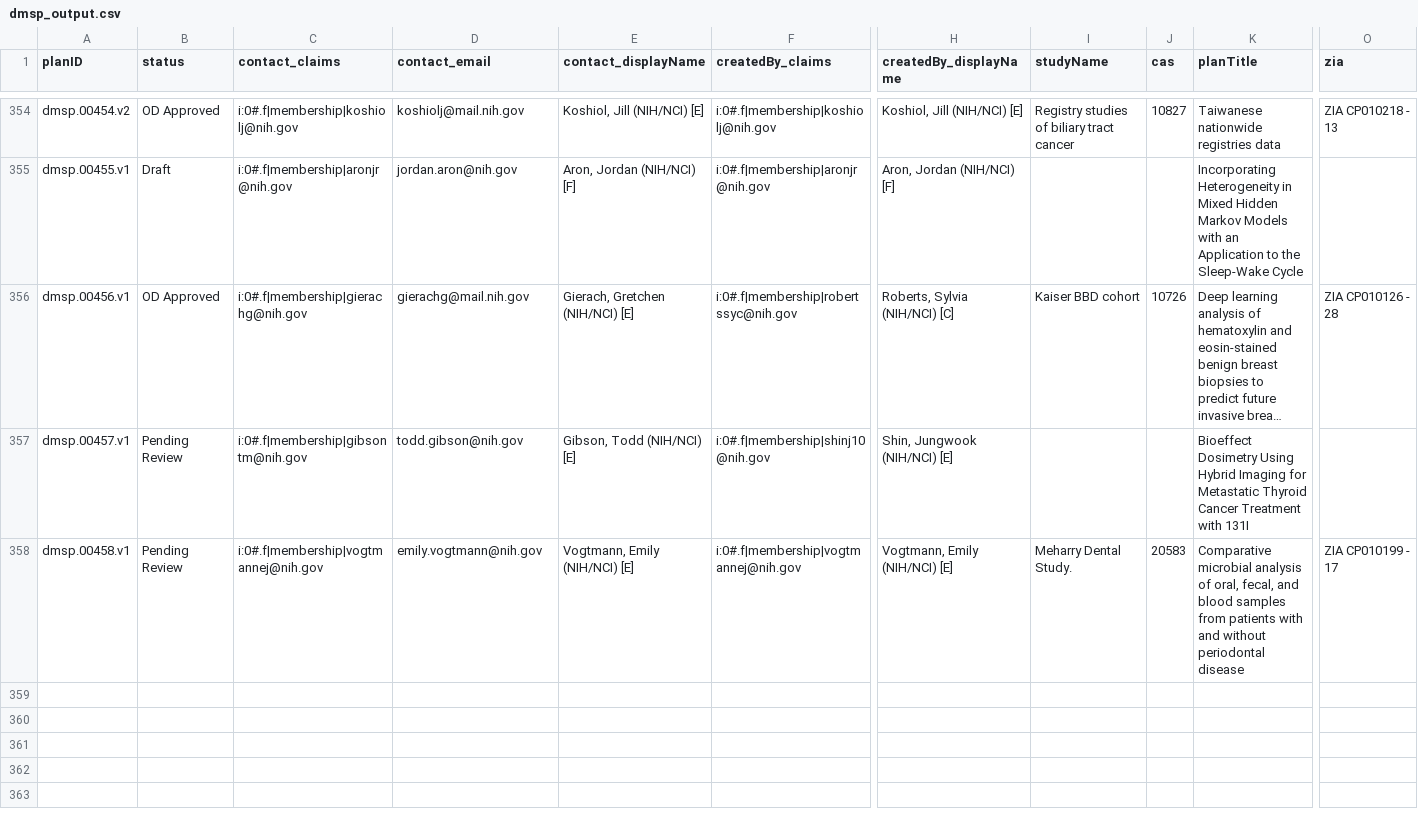
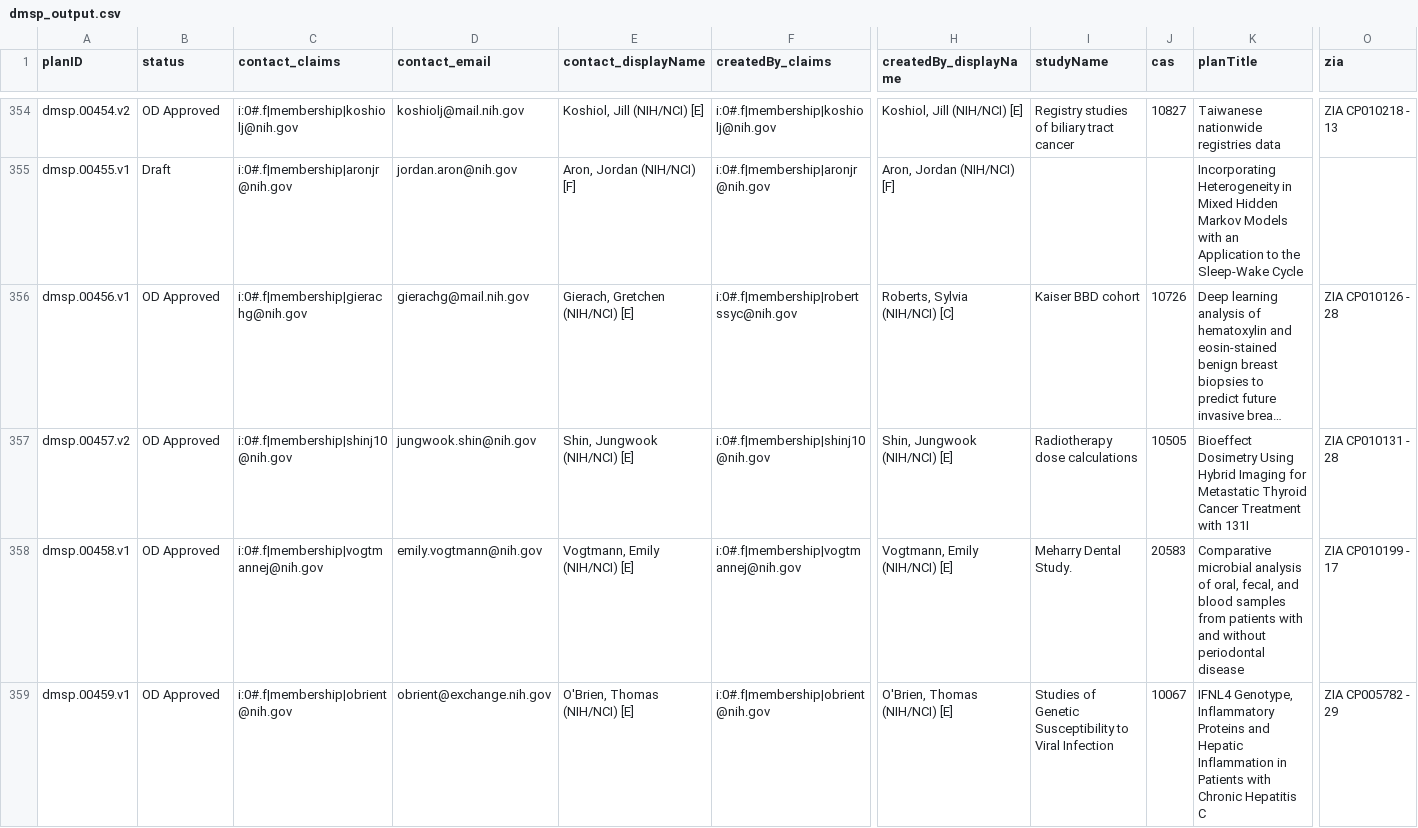
Before and after one commit to episphere/dataplatform, a CSV file: imports/dmsp_output.csv, drawn as a sheet; only a part is shown, gaps mark what is left out; long unchanged cells end in …; rows hold the shown columns only; the diff covers the shown part only; the diff names each change by its address in the sheet, - before the commit and + after, or states it on an @@ line.

Commit message:
Update dmsp_output.csv

```diff
--- a/imports/dmsp_output.csv
+++ b/imports/dmsp_output.csv
-A357 (planID): dmsp.00457.v1
+A357 (planID): dmsp.00457.v2
-B357:B358 (status): Pending Review
+B357:B358 (status): OD Approved
-C357 (contact_claims): i:0#.f|membership|gibsontm@nih.gov
+C357 (contact_claims): i:0#.f|membership|shinj10@nih.gov
-D357 (contact_email): todd.gibson@nih.gov
+D357 (contact_email): jungwook.shin@nih.gov
-E357 (contact_displayName): Gibson, Todd (NIH/NCI) [E]
+E357 (contact_displayName): Shin, Jungwook (NIH/NCI) [E]
-I357 (studyName): (empty)
+I357 (studyName): Radiotherapy dose calculations
-J357 (cas): (empty)
+J357 (cas): 10505
-O357 (zia): (empty)
+O357 (zia): ZIA CP010131 - 28
+row 359: dmsp.00459.v1 | OD Approved | i:0#.f|membership|obrient@nih.gov | obrient@exchange.nih.gov | O'Brien, Thomas (NIH/NCI) [E] | i:0#.f|membership|obrient@nih.gov | O'Brien, Thomas (NIH/NCI) [E] | Studies of Genetic Susceptibility to Viral Infection | 10067 | IFNL4 Genotype, Inflammatory Proteins and Hepatic Inflammation in Patients with Chronic Hepatitis C | ZIA CP005782 - 29
```
Also changed, not shown: 2 added rows and 2 edited cells elsewhere in this file.
